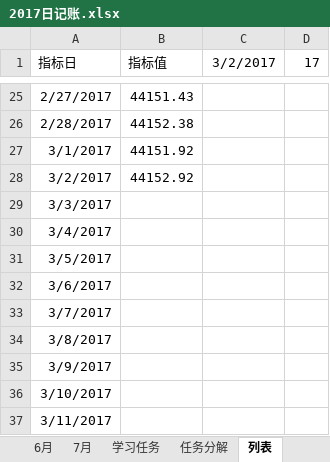
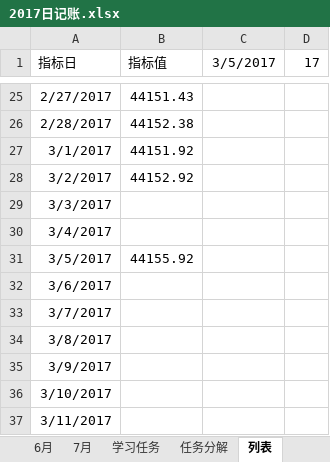
Before and after one commit to guofei9987/plans, an Excel workbook: 2017日记账.xlsx, sheet 列表, drawn as a sheet; only a part is shown, gaps mark what is left out; values as stored, in another font and other column widths than the file's, no borders; charts and pictures and conditional formats not drawn; the diff names each change by its address in the sheet, - before the commit and + after, or states it on an @@ line.

```diff
--- a/2017日记账.xlsx (sheet 列表)
+++ b/2017日记账.xlsx (sheet 列表)
-C1: 3/2/2017
+C1: 3/5/2017
-B31 (指标值): (empty)
+B31 (指标值): 44155.92
```
Also changed, not shown: sheet 3月, sheet 2月, sheet 7月, sheet 5月, sheet 6月, sheet 4月, charts or pictures, 1 other file.
